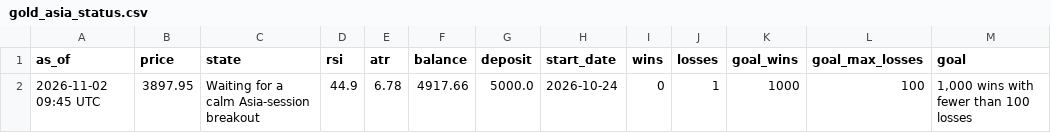
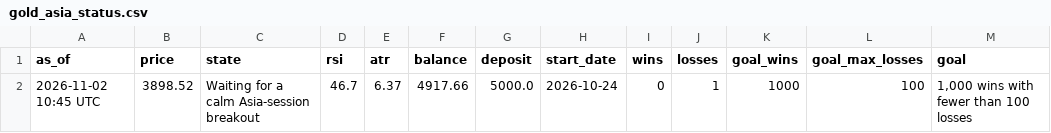
Before and after one commit to debtsolverscanada-lgtm/trading-results, a CSV file: data/gold_asia_status.csv, drawn as a sheet; only a part is shown; the diff names each change by its address in the sheet, - before the commit and + after, or states it on an @@ line.

```diff
--- a/data/gold_asia_status.csv
+++ b/data/gold_asia_status.csv
-A2 (as_of): 2026-11-02 09:45 UTC
+A2 (as_of): 2026-11-02 10:45 UTC
-B2 (price): 3897.95
+B2 (price): 3898.52
-D2 (rsi): 44.9
+D2 (rsi): 46.7
-E2 (atr): 6.78
+E2 (atr): 6.37
```
Also changed, not shown: data/gold_asia5_status.csv, data/gold_dip_status.csv, 6 other files.
